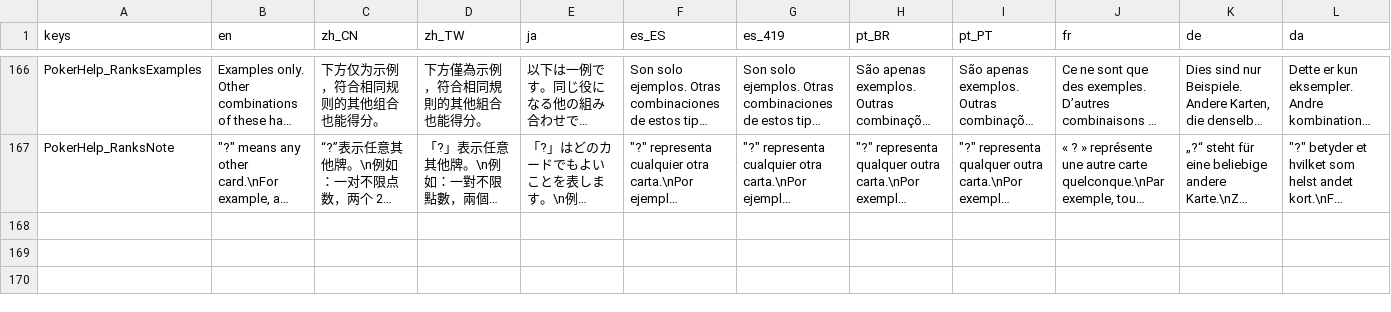
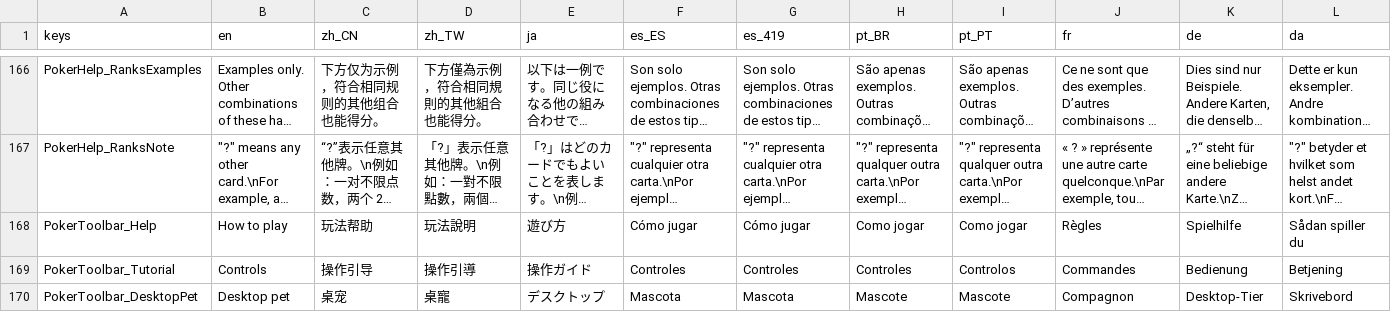
Before and after one commit to SeananTQ/lucky-dog-pub-2026, a CSV file: lucky-dog-rise/Data/Localization/LocalizationText.csv, drawn as a sheet; only a part is shown, gaps mark what is left out; long unchanged cells end in …; rows hold the shown columns only; the diff names each change by its address in the sheet, - before the commit and + after, or states it on an @@ line.

```diff
--- a/lucky-dog-rise/Data/Localization/LocalizationText.csv
+++ b/lucky-dog-rise/Data/Localization/LocalizationText.csv
+row 168: PokerToolbar_Help | How to play | 玩法帮助 | 玩法說明 | 遊び方 | Cómo jugar | Cómo jugar | Como jogar | Como jogar | Règles | Spielhilfe | Sådan spiller du
+row 169: PokerToolbar_Tutorial | Controls | 操作引导 | 操作引導 | 操作ガイド | Controles | Controles | Controles | Controlos | Commandes | Bedienung | Betjening
+row 170: PokerToolbar_DesktopPet | Desktop pet | 桌宠 | 桌寵 | デスクトップ | Mascota | Mascota | Mascote | Mascote | Compagnon | Desktop-Tier | Skrivebord
```
Also changed, not shown: 24 other files.
